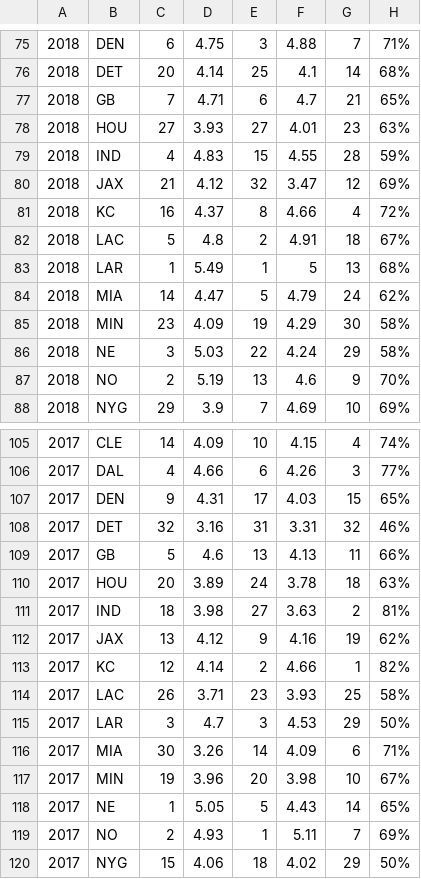
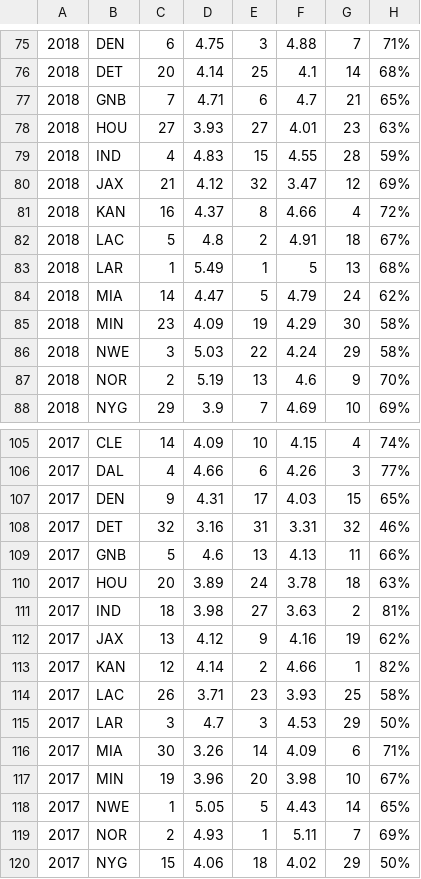
Before and after one commit to connormcintosh/ds_runningback_project, a CSV file: data/raw/OLineData.csv, drawn as a sheet; only a part is shown, gaps mark what is left out; the diff covers the shown part only; the diff names each change by its address in the sheet, - before the commit and + after, or states it on an @@ line.

```diff
--- a/data/raw/OLineData.csv
+++ b/data/raw/OLineData.csv
-B77: GB
+B77: GNB
-B81: KC
+B81: KAN
-B86: NE
+B86: NWE
-B87: NO
+B87: NOR
-B109: GB
+B109: GNB
-B113: KC
+B113: KAN
-B118: NE
+B118: NWE
-B119: NO
+B119: NOR
```
Also changed, not shown: 164 edited cells elsewhere in this file, 7 other files.
